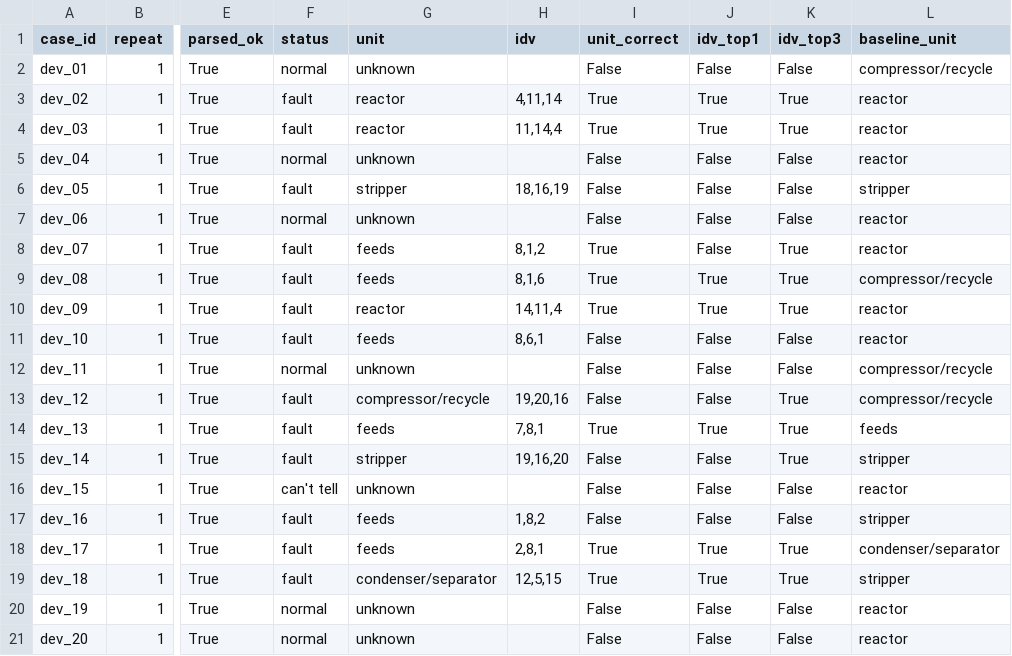
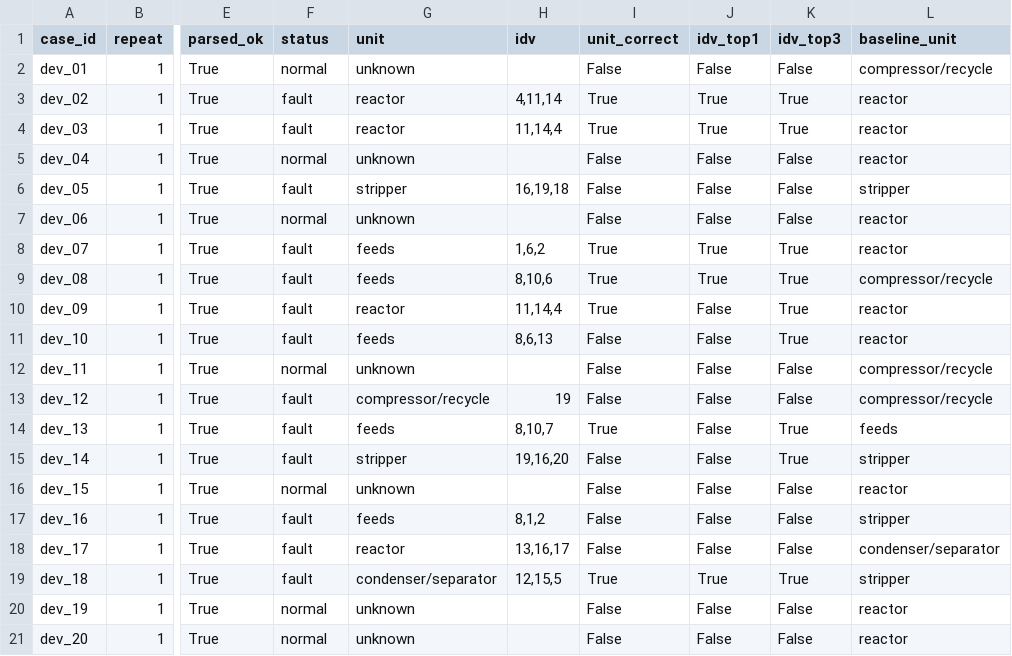
Before and after one commit to pandeytoall/tep-fault-detection, a CSV file: results/phase-2b/diagnosis_dev.csv, drawn as a sheet; only a part is shown, gaps mark what is left out; the diff names each change by its address in the sheet, - before the commit and + after, or states it on an @@ line.

```diff
--- a/results/phase-2b/diagnosis_dev.csv
+++ b/results/phase-2b/diagnosis_dev.csv
-H6 (idv): 18,16,19
+H6 (idv): 16,19,18
-H8 (idv): 8,1,2
+H8 (idv): 1,6,2
-J8 (idv_top1): False
+J8 (idv_top1): True
-H9 (idv): 8,1,6
+H9 (idv): 8,10,6
-H10 (idv): 14,11,4
+H10 (idv): 11,14,4
-J10 (idv_top1): True
+J10 (idv_top1): False
-H11 (idv): 8,6,1
+H11 (idv): 8,6,13
-K11 (idv_top3): False
+K11 (idv_top3): True
-H13 (idv): 19,20,16
+H13 (idv): 19
-K13 (idv_top3): True
+K13 (idv_top3): False
-H14 (idv): 7,8,1
+H14 (idv): 8,10,7
-J14 (idv_top1): True
+J14 (idv_top1): False
-F16 (status): can't tell
+F16 (status): normal
-H17 (idv): 1,8,2
+H17 (idv): 8,1,2
-G18 (unit): feeds
+G18 (unit): reactor
-H18 (idv): 2,8,1
+H18 (idv): 13,16,17
-I18 (unit_correct): True
+I18 (unit_correct): False
-J18 (idv_top1): True
+J18 (idv_top1): False
-K18 (idv_top3): True
+K18 (idv_top3): False
-H19 (idv): 12,5,15
+H19 (idv): 12,15,5
```
Also changed, not shown: results/phase-2b/answer_key_dev.csv, results/phase-2b/answer_key_test.csv, 11 other files.
